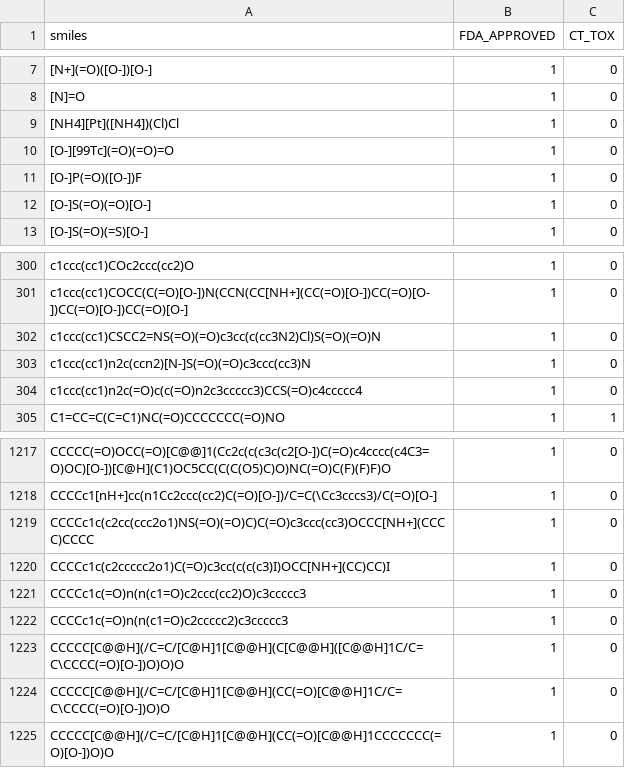
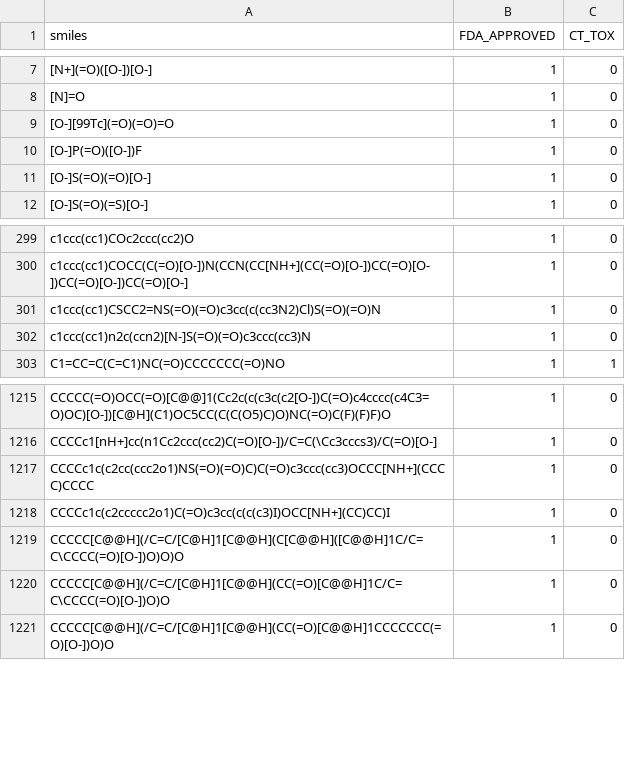
Before and after one commit to mldlproject/2025-DAM-GS, a CSV file: dataset/ClinTox.csv, drawn as a sheet; only a part is shown, gaps mark what is left out.

```diff
--- a/dataset/ClinTox.csv
+++ b/dataset/ClinTox.csv
@@ -8,3 +8,2 @@ smiles,FDA_APPROVED,CT_TOX
 [N]=O,1,0
-[NH4][Pt]([NH4])(Cl)Cl,1,0
 [O-][99Tc](=O)(=O)=O,1,0
@@ -303,3 +302,2 @@ c1ccc(cc1)CSCC2=NS(=O)(=O)c3cc(c(cc3N2)Cl)S(=O)(=O)N,1,0
 c1ccc(cc1)n2c(ccn2)[N-]S(=O)(=O)c3ccc(cc3)N,1,0
-c1ccc(cc1)n2c(=O)c(c(=O)n2c3ccccc3)CCS(=O)c4ccccc4,1,0
 C1=CC=C(C=C1)NC(=O)CCCCCCC(=O)NO,1,1
@@ -1220,4 +1218,2 @@ CCCCc1c(c2cc(ccc2o1)NS(=O)(=O)C)C(=O)c3ccc(cc3)OCCC[NH+](CCCC)CCCC,1,0
 CCCCc1c(c2ccccc2o1)C(=O)c3cc(c(c(c3)I)OCC[NH+](CC)CC)I,1,0
-CCCCc1c(=O)n(n(c1=O)c2ccc(cc2)O)c3ccccc3,1,0
-CCCCc1c(=O)n(n(c1=O)c2ccccc2)c3ccccc3,1,0
 CCCCC[C@@H](/C=C/[C@H]1[C@@H](C[C@@H]([C@@H]1C/C=C\CCCC(=O)[O-])O)O)O,1,0
```
Also changed, not shown: dataset/BBBP.csv, 25 other files.
